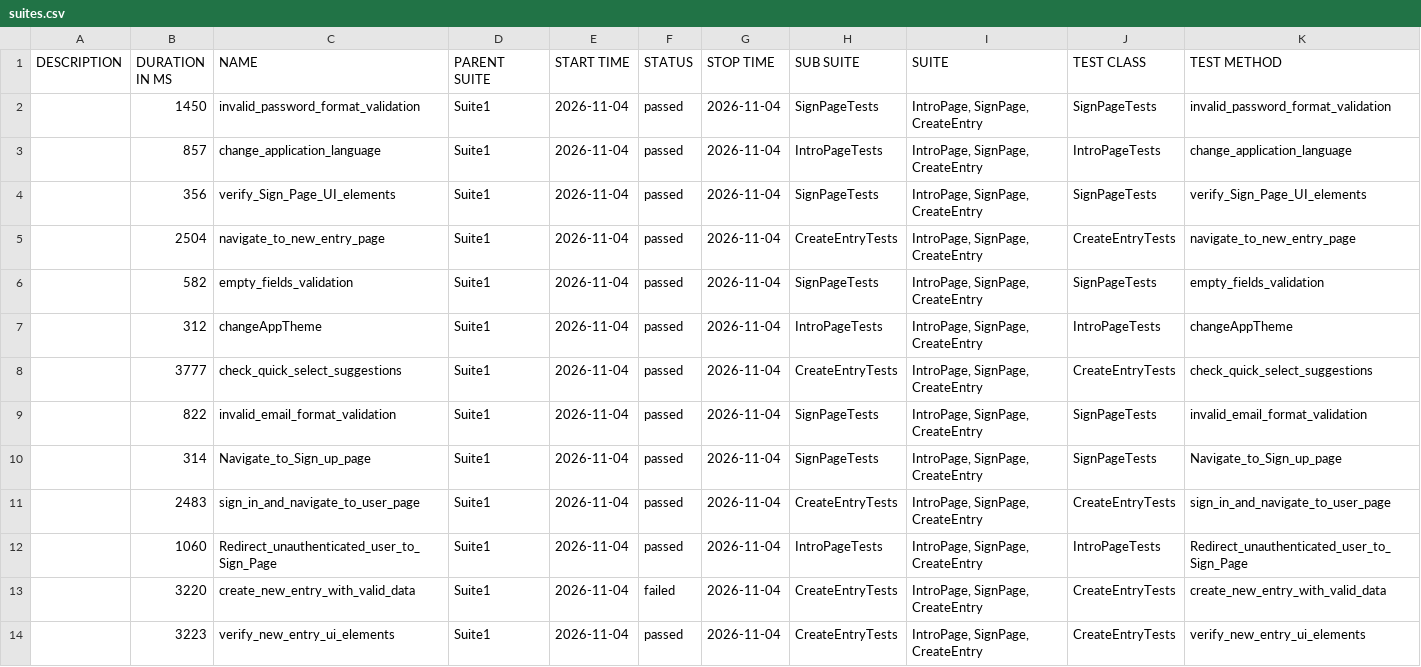
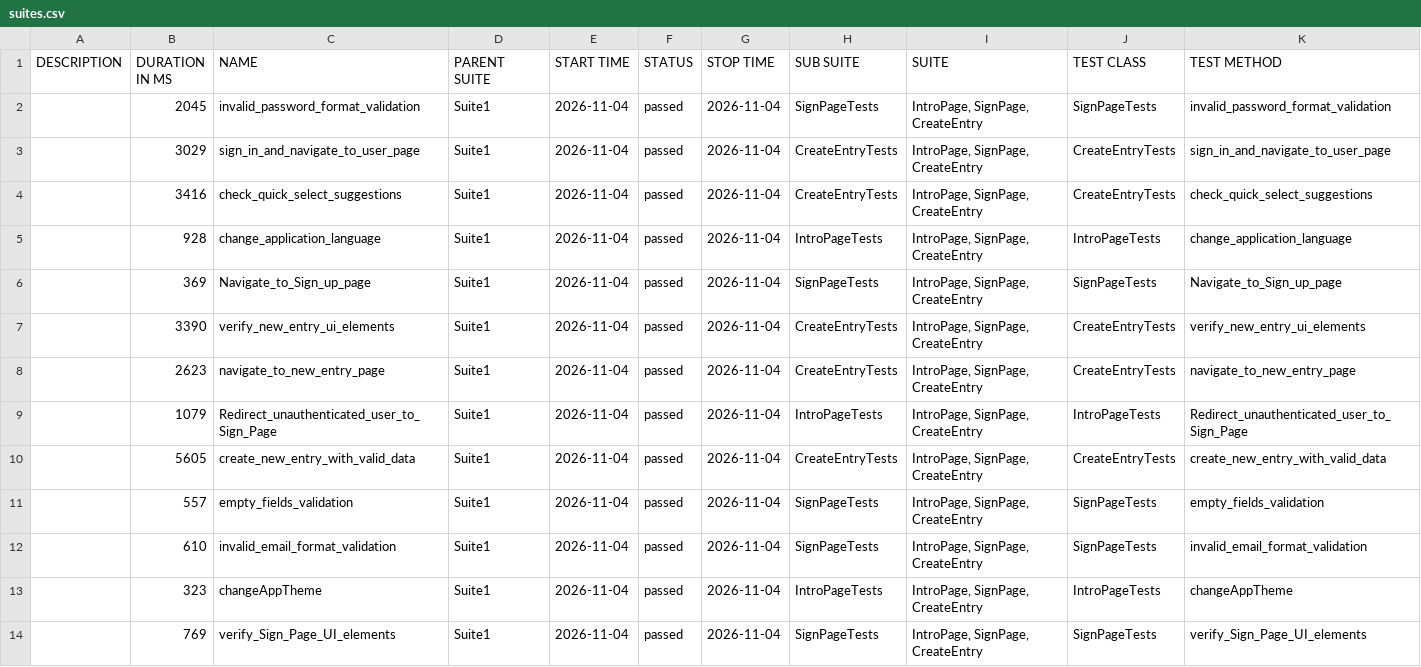
Before and after one commit to Ilkarion/Your-Diary-Auto-testing, a CSV file: data/suites.csv, drawn as a sheet.

```diff
--- a/data/suites.csv
+++ b/data/suites.csv
@@ -1,14 +1,14 @@
 "DESCRIPTION","DURATION IN MS","NAME","PARENT SUITE","START TIME","STATUS","STOP TIME","SUB SUITE","SUITE","TEST CLASS","TEST METHOD"
-"","1450","invalid_password_format_validation","Suite1","2026-11-04","passed","2026-11-04","SignPageTests","IntroPage, SignPage, CreateEntry","SignPageTests","invalid_password_format_validation"
-"","857","change_application_language","Suite1","2026-11-04","passed","2026-11-04","IntroPageTests","IntroPage, SignPage, CreateEntry","IntroPageTests","change_application_language"
-"","356","verify_Sign_Page_UI_elements","Suite1","2026-11-04","passed","2026-11-04","SignPageTests","IntroPage, SignPage, CreateEntry","SignPageTests","verify_Sign_Page_UI_elements"
-"","2504","navigate_to_new_entry_page","Suite1","2026-11-04","passed","2026-11-04","CreateEntryTests","IntroPage, SignPage, CreateEntry","CreateEntryTests","navigate_to_new_entry_page"
-"","582","empty_fields_validation","Suite1","2026-11-04","passed","2026-11-04","SignPageTests","IntroPage, SignPage, CreateEntry","SignPageTests","empty_fields_validation"
-"","312","changeAppTheme","Suite1","2026-11-04","passed","2026-11-04","IntroPageTests","IntroPage, SignPage, CreateEntry","IntroPageTests","changeAppTheme"
-"","3777","check_quick_select_suggestions","Suite1","2026-11-04","passed","2026-11-04","CreateEntryTests","IntroPage, SignPage, CreateEntry","CreateEntryTests","check_quick_select_suggestions"
-"","822","invalid_email_format_validation","Suite1","2026-11-04","passed","2026-11-04","SignPageTests","IntroPage, SignPage, CreateEntry","SignPageTests","invalid_email_format_validation"
-"","314","Navigate_to_Sign_up_page","Suite1","2026-11-04","passed","2026-11-04","SignPageTests","IntroPage, SignPage, CreateEntry","SignPageTests","Navigate_to_Sign_up_page"
-"","2483","sign_in_and_navigate_to_user_page","Suite1","2026-11-04","passed","2026-11-04","CreateEntryTests","IntroPage, SignPage, CreateEntry","CreateEntryTests","sign_in_and_navigate_to_user_page"
-"","1060","Redirect_unauthenticated_user_to_Sign_Page","Suite1","2026-11-04","passed","2026-11-04","IntroPageTests","IntroPage, SignPage, CreateEntry","IntroPageTests","Redirect_unauthenticated_user_to_Sign_Page"
-"","3220","create_new_entry_with_valid_data","Suite1","2026-11-04","failed","2026-11-04","CreateEntryTests","IntroPage, SignPage, CreateEntry","CreateEntryTests","create_new_entry_with_valid_data"
-"","3223","verify_new_entry_ui_elements","Suite1","2026-11-04","passed","2026-11-04","CreateEntryTests","IntroPage, SignPage, CreateEntry","CreateEntryTests","verify_new_entry_ui_elements"
+"","2045","invalid_password_format_validation","Suite1","2026-11-04","passed","2026-11-04","SignPageTests","IntroPage, SignPage, CreateEntry","SignPageTests","invalid_password_format_validation"
+"","3029","sign_in_and_navigate_to_user_page","Suite1","2026-11-04","passed","2026-11-04","CreateEntryTests","IntroPage, SignPage, CreateEntry","CreateEntryTests","sign_in_and_navigate_to_user_page"
+"","3416","check_quick_select_suggestions","Suite1","2026-11-04","passed","2026-11-04","CreateEntryTests","IntroPage, SignPage, CreateEntry","CreateEntryTests","check_quick_select_suggestions"
+"","928","change_application_language","Suite1","2026-11-04","passed","2026-11-04","IntroPageTests","IntroPage, SignPage, CreateEntry","IntroPageTests","change_application_language"
+"","369","Navigate_to_Sign_up_page","Suite1","2026-11-04","passed","2026-11-04","SignPageTests","IntroPage, SignPage, CreateEntry","SignPageTests","Navigate_to_Sign_up_page"
+"","3390","verify_new_entry_ui_elements","Suite1","2026-11-04","passed","2026-11-04","CreateEntryTests","IntroPage, SignPage, CreateEntry","CreateEntryTests","verify_new_entry_ui_elements"
+"","2623","navigate_to_new_entry_page","Suite1","2026-11-04","passed","2026-11-04","CreateEntryTests","IntroPage, SignPage, CreateEntry","CreateEntryTests","navigate_to_new_entry_page"
+"","1079","Redirect_unauthenticated_user_to_Sign_Page","Suite1","2026-11-04","passed","2026-11-04","IntroPageTests","IntroPage, SignPage, CreateEntry","IntroPageTests","Redirect_unauthenticated_user_to_Sign_Page"
+"","5605","create_new_entry_with_valid_data","Suite1","2026-11-04","passed","2026-11-04","CreateEntryTests","IntroPage, SignPage, CreateEntry","CreateEntryTests","create_new_entry_with_valid_data"
+"","557","empty_fields_validation","Suite1","2026-11-04","passed","2026-11-04","SignPageTests","IntroPage, SignPage, CreateEntry","SignPageTests","empty_fields_validation"
+"","610","invalid_email_format_validation","Suite1","2026-11-04","passed","2026-11-04","SignPageTests","IntroPage, SignPage, CreateEntry","SignPageTests","invalid_email_format_validation"
+"","323","changeAppTheme","Suite1","2026-11-04","passed","2026-11-04","IntroPageTests","IntroPage, SignPage, CreateEntry","IntroPageTests","changeAppTheme"
+"","769","verify_Sign_Page_UI_elements","Suite1","2026-11-04","passed","2026-11-04","SignPageTests","IntroPage, SignPage, CreateEntry","SignPageTests","verify_Sign_Page_UI_elements"
```
Also changed, not shown: 50 other files.
